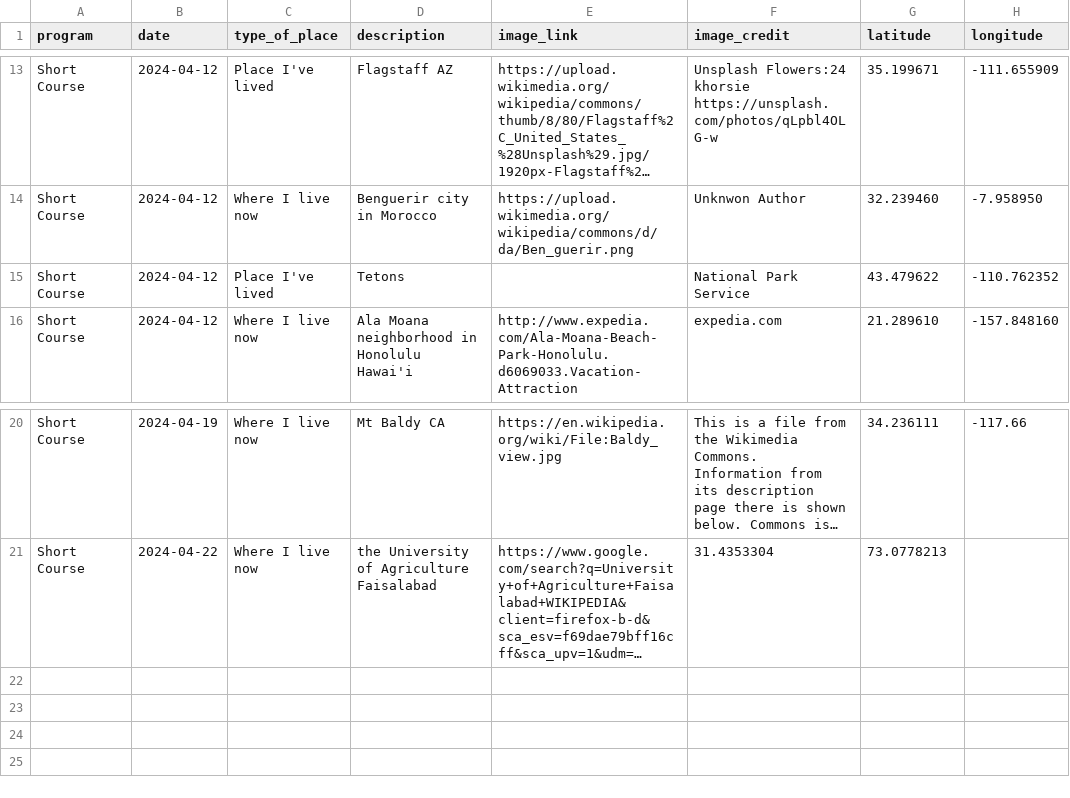
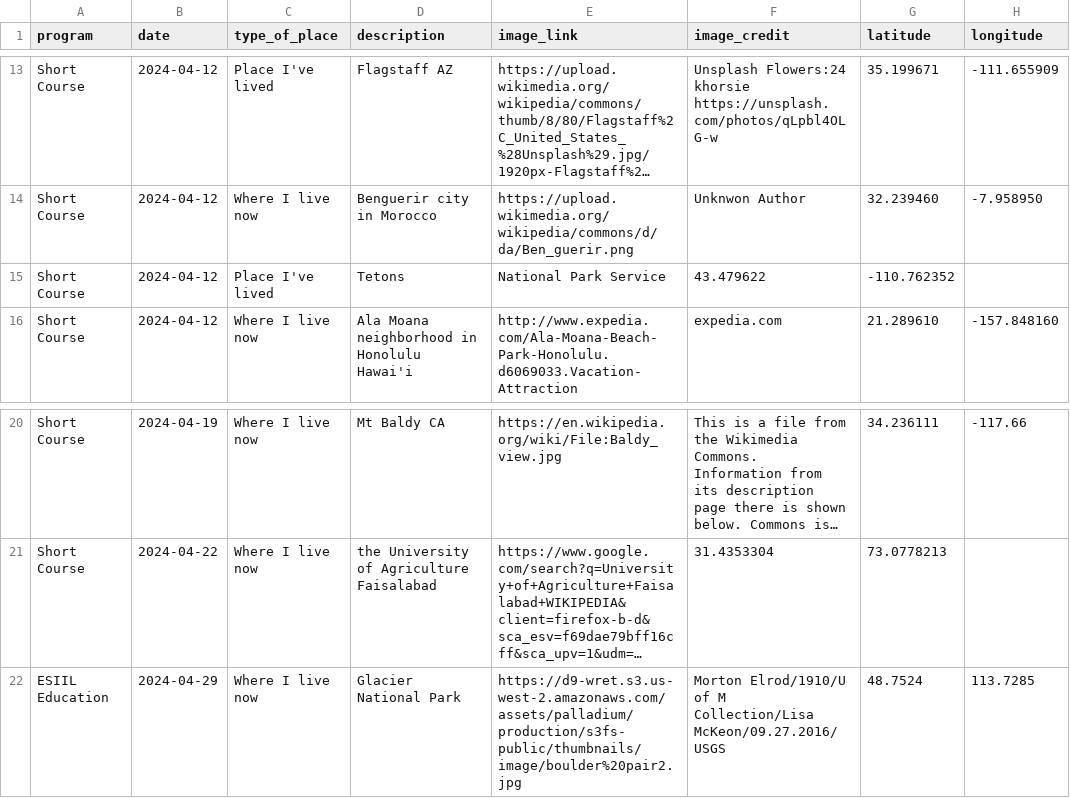
Before and after one commit to cu-esiil-edu/hometowns, a CSV file: hometowns.csv, drawn as a sheet; only a part is shown, gaps mark what is left out; long unchanged cells end in …; the diff names each change by its address in the sheet, - before the commit and + after, or states it on an @@ line.

Commit message:
add ESIILtest24 to hometowns

```diff
--- a/hometowns.csv
+++ b/hometowns.csv
-E15 (image_link): (empty)
+E15 (image_link): National Park Service
-F15 (image_credit): National Park Service
+F15 (image_credit): 43.479622
-G15 (latitude): 43.479622
+G15 (latitude): -110.762352
-H15 (longitude): -110.762352
+H15 (longitude): (empty)
+row 22: ESIIL Education | 2024-04-29 | Where I live now | Glacier National Park | https://d9-wret.s3.us-west-2.amazonaws.com/assets/palladium/production/s3fs-public/thumbnails/image/boulder%20pair2.jpg | Morton Elrod/1910/U of M Collection/Lisa McKeon/09.27.2016/USGS | 48.7524 | 113.7285
```
